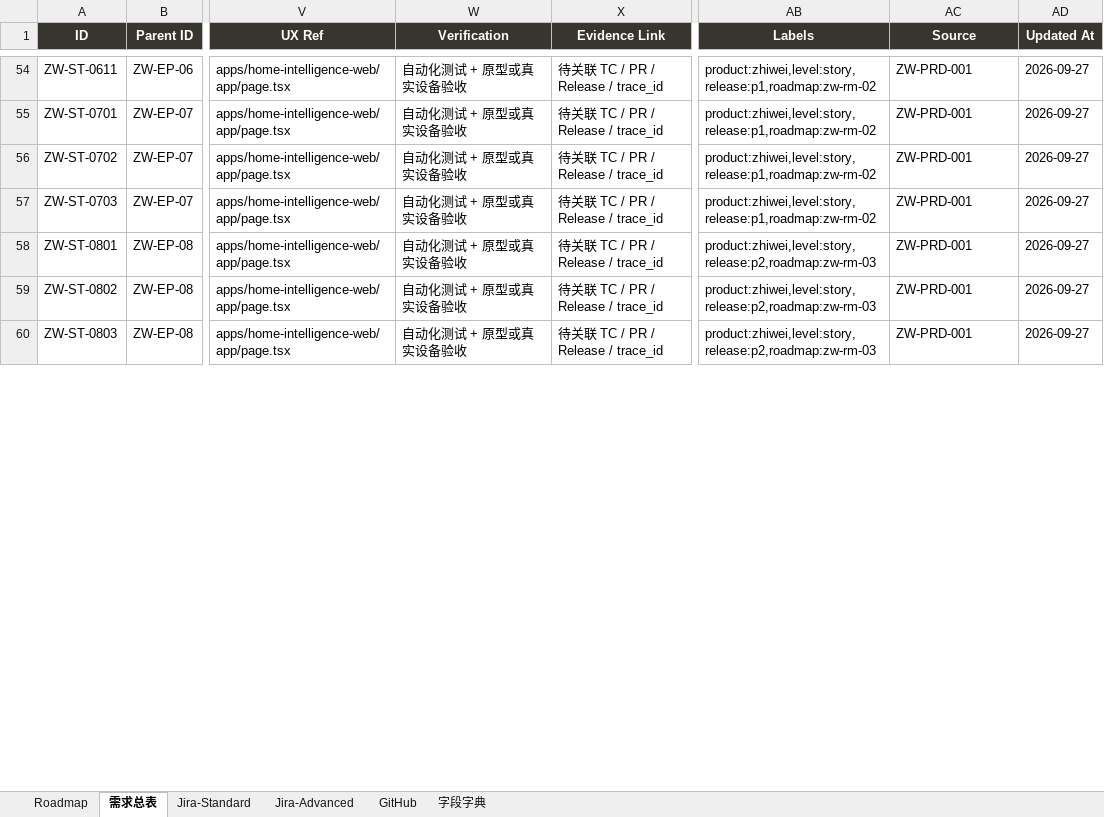
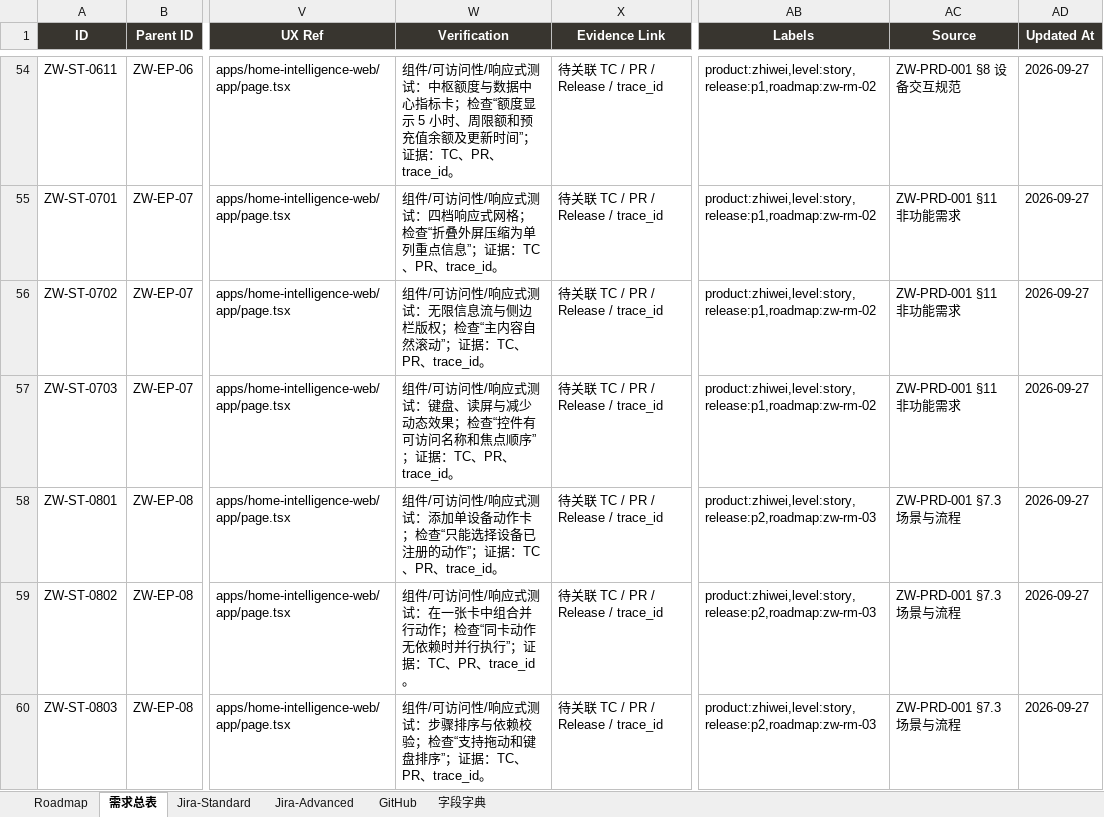
Before and after one commit to rushwing/ai-family, an Excel workbook: docs/product/home-intelligence/requirements.xlsx, sheet 需求总表, drawn as a sheet; only a part is shown, gaps mark what is left out; values as stored, in another font and other column widths than the file's, no borders; conditional formats and table styles not drawn; the diff covers the shown part only; the diff names each change by its address in the sheet, - before the commit and + after, or states it on an @@ line.

```diff
--- a/docs/product/home-intelligence/requirements.xlsx (sheet 需求总表)
+++ b/docs/product/home-intelligence/requirements.xlsx (sheet 需求总表)
-W54 (Verification): 自动化测试 + 原型或真实设备验收
+W54 (Verification): 组件/可访问性/响应式测试：中枢额度与数据中心指标卡；检查“额度显示 5 小时、周限额和预充值余额及更新时间”；证据：TC、PR、trace_id。
-AC54 (Source): ZW-PRD-001
+AC54 (Source): ZW-PRD-001 §8 设备交互规范
-W55 (Verification): 自动化测试 + 原型或真实设备验收
+W55 (Verification): 组件/可访问性/响应式测试：四档响应式网格；检查“折叠外屏压缩为单列重点信息”；证据：TC、PR、trace_id。
-AC55:AC57 (Source): ZW-PRD-001
+AC55:AC57 (Source): ZW-PRD-001 §11 非功能需求
-W56 (Verification): 自动化测试 + 原型或真实设备验收
+W56 (Verification): 组件/可访问性/响应式测试：无限信息流与侧边栏版权；检查“主内容自然滚动”；证据：TC、PR、trace_id。
-W57 (Verification): 自动化测试 + 原型或真实设备验收
+W57 (Verification): 组件/可访问性/响应式测试：键盘、读屏与减少动态效果；检查“控件有可访问名称和焦点顺序”；证据：TC、PR、trace_id。
-W58 (Verification): 自动化测试 + 原型或真实设备验收
+W58 (Verification): 组件/可访问性/响应式测试：添加单设备动作卡；检查“只能选择设备已注册的动作”；证据：TC、PR、trace_id。
-AC58:AC60 (Source): ZW-PRD-001
+AC58:AC60 (Source): ZW-PRD-001 §7.3 场景与流程
-W59 (Verification): 自动化测试 + 原型或真实设备验收
+W59 (Verification): 组件/可访问性/响应式测试：在一张卡中组合并行动作；检查“同卡动作无依赖时并行执行”；证据：TC、PR、trace_id。
-W60 (Verification): 自动化测试 + 原型或真实设备验收
+W60 (Verification): 组件/可访问性/响应式测试：步骤排序与依赖校验；检查“支持拖动和键盘排序”；证据：TC、PR、trace_id。
```
Also changed, not shown: 164 edited cells elsewhere in this sheet, sheet Jira-Advanced, sheet Jira-Standard, sheet GitHub, 6 other files.
